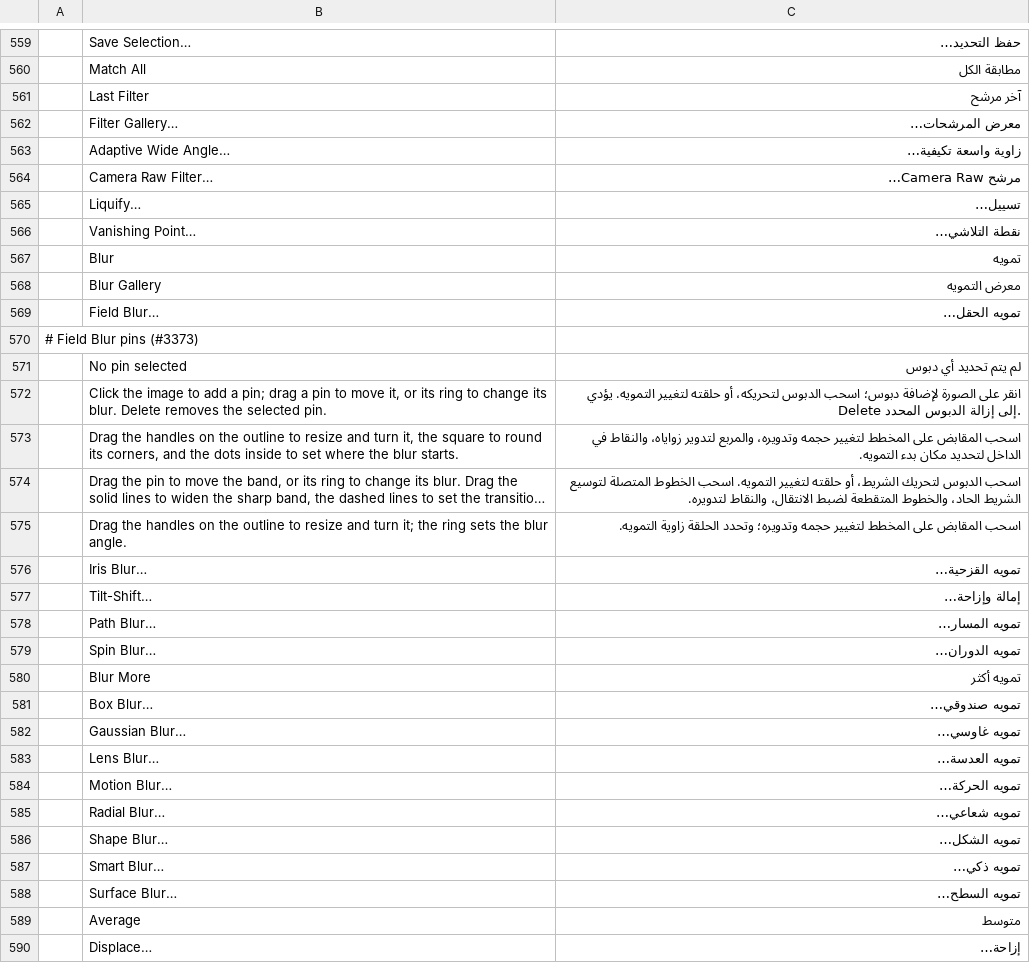
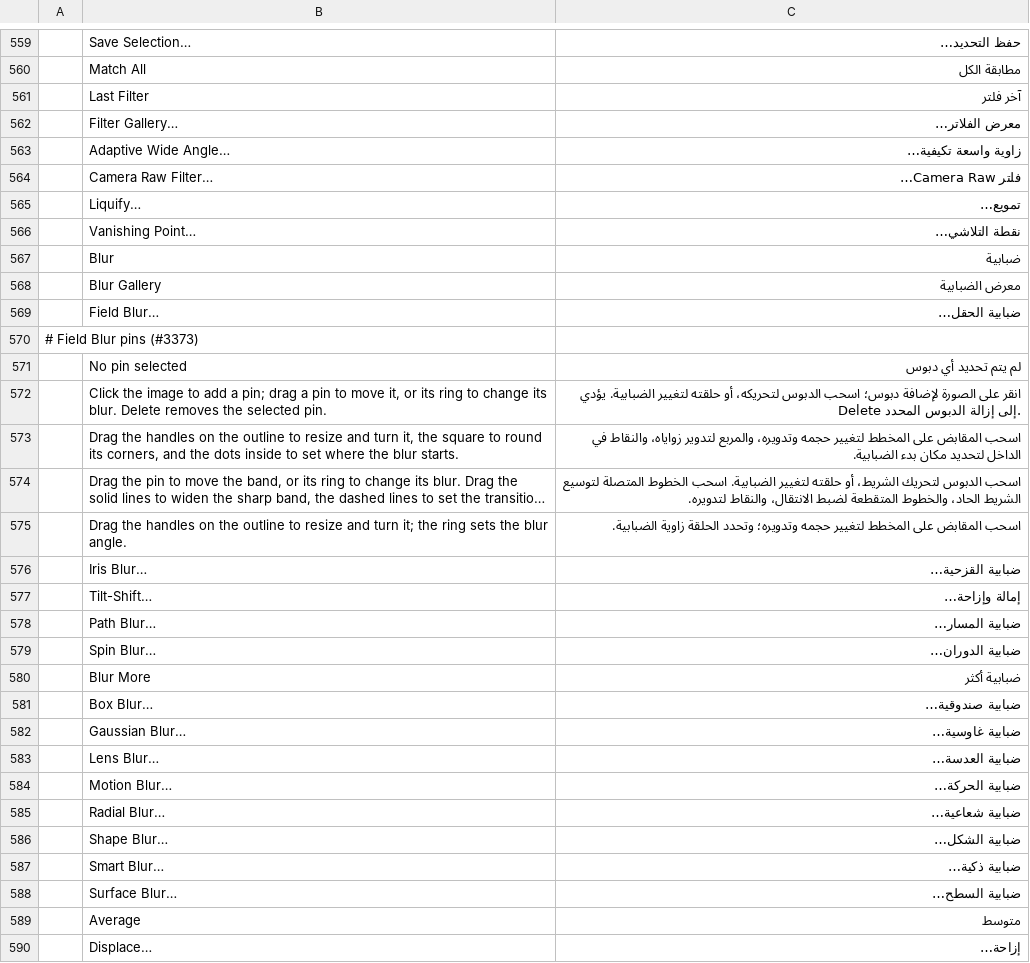
Before and after one commit to 0x524c/photocraft, a TSV file: crates/ui-egui/src/i18n/ar.tsv, drawn as a sheet; only a part is shown, gaps mark what is left out; long unchanged cells end in …; the diff covers the shown part only; the diff names each change by its address in the sheet, - before the commit and + after, or states it on an @@ line.

```diff
--- a/crates/ui-egui/src/i18n/ar.tsv
+++ b/crates/ui-egui/src/i18n/ar.tsv
-C561: آخر مرشح
+C561: آخر فلتر
-C562: معرض المرشحات…
+C562: معرض الفلاتر…
-C564: مرشح Camera Raw…
+C564: فلتر Camera Raw…
-C565: تسييل…
+C565: تمويع…
-C567: تمويه
+C567: ضبابية
-C568: معرض التمويه
+C568: معرض الضبابية
-C569: تمويه الحقل…
+C569: ضبابية الحقل…
-C572: …حلقته لتغيير التمويه. يؤدي Delete…
+C572: …حلقته لتغيير الضبابية. يؤدي Delete…
-C573: …مكان بدء التمويه.
+C573: …مكان بدء الضبابية.
-C574: …حلقته لتغيير التمويه. اسحب الخطوط…
+C574: …حلقته لتغيير الضبابية. اسحب الخطوط…
-C575: …الحلقة زاوية التمويه.
+C575: …الحلقة زاوية الضبابية.
-C576: تمويه القزحية…
+C576: ضبابية القزحية…
-C578: تمويه المسار…
+C578: ضبابية المسار…
-C579: تمويه الدوران…
+C579: ضبابية الدوران…
-C580: تمويه أكثر
+C580: ضبابية أكثر
-C581: تمويه صندوقي…
+C581: ضبابية صندوقية…
-C582: تمويه غاوسي…
+C582: ضبابية غاوسية…
-C583: تمويه العدسة…
+C583: ضبابية العدسة…
-C584: تمويه الحركة…
+C584: ضبابية الحركة…
-C585: تمويه شعاعي…
+C585: ضبابية شعاعية…
-C586: تمويه الشكل…
+C586: ضبابية الشكل…
-C587: تمويه ذكي…
+C587: ضبابية ذكية…
-C588: تمويه السطح…
+C588: ضبابية السطح…
```
Also changed, not shown: 153 edited cells elsewhere in this file.
